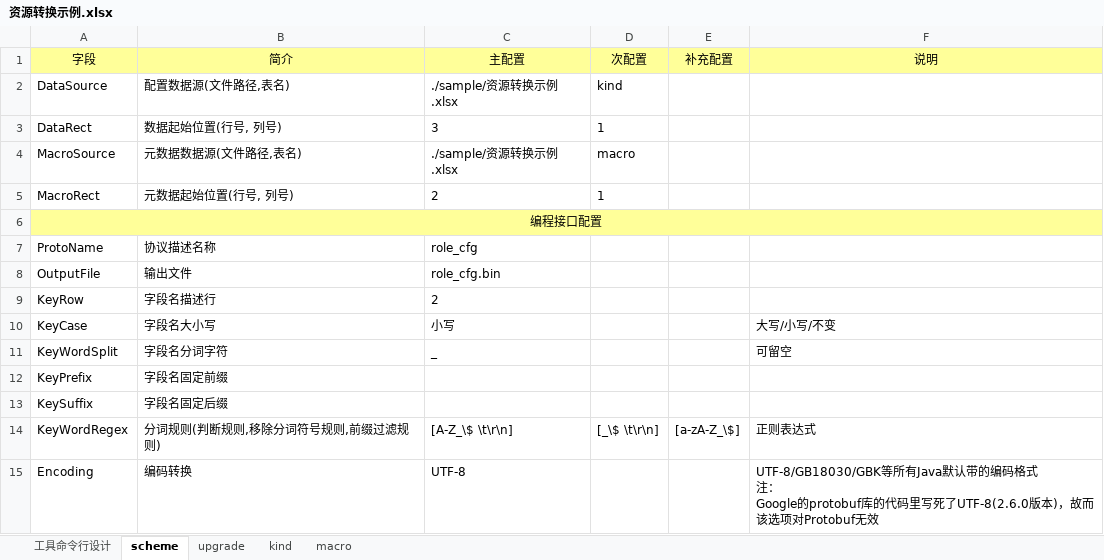
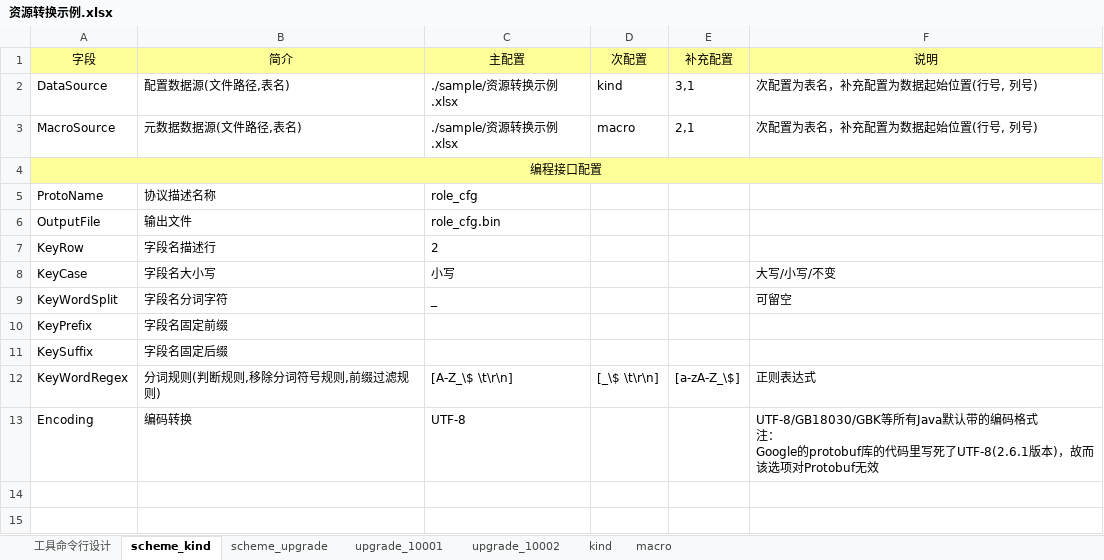
Before and after one commit to owent/xresloader, an Excel workbook: sample/资源转换示例.xlsx, sheet scheme_kind, drawn as a sheet; values as stored, in another font and other column widths than the file's, no borders; removed rows and columns are numbered as before the commit, all else as after; the diff names each change by its address in the sheet, - before the commit and + after, or states it on an @@ line.

```diff
--- a/sample/资源转换示例.xlsx (sheet scheme_kind)
+++ b/sample/资源转换示例.xlsx (sheet scheme_kind)
-sheet tab: scheme
+sheet tab: scheme_kind
-sheet tab: upgrade
+sheet tab: upgrade_10001
+sheet tab: scheme_upgrade
+sheet tab: upgrade_10002
-E2 (补充配置): (empty)
+E2 (补充配置): 3,1
-F2 (说明): (empty)
+F2 (说明): 次配置为表名，补充配置为数据起始位置(行号, 列号)
-row 3: DataRect | 数据起始位置(行号, 列号) | 3 | 1
-E3 (补充配置): (empty)
+E3 (补充配置): 2,1
-F3 (说明): (empty)
+F3 (说明): 次配置为表名，补充配置为数据起始位置(行号, 列号)
-row 5: MacroRect | 元数据起始位置(行号, 列号) | 2 | 1
-F13 (说明): …里写死了UTF-8(2.6.0版本)，…
+F13 (说明): …里写死了UTF-8(2.6.1版本)，…
```
Also changed, not shown: sheet upgrade_10001, 22 other files.
